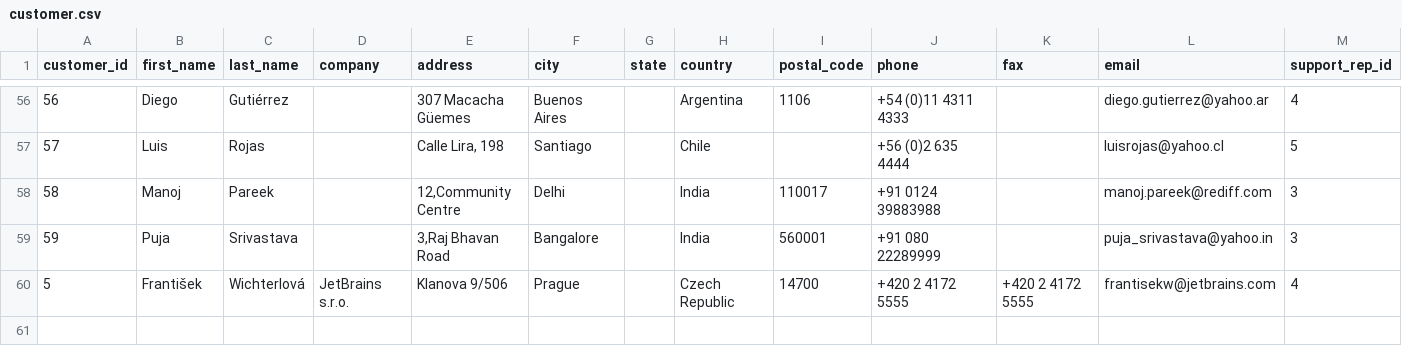
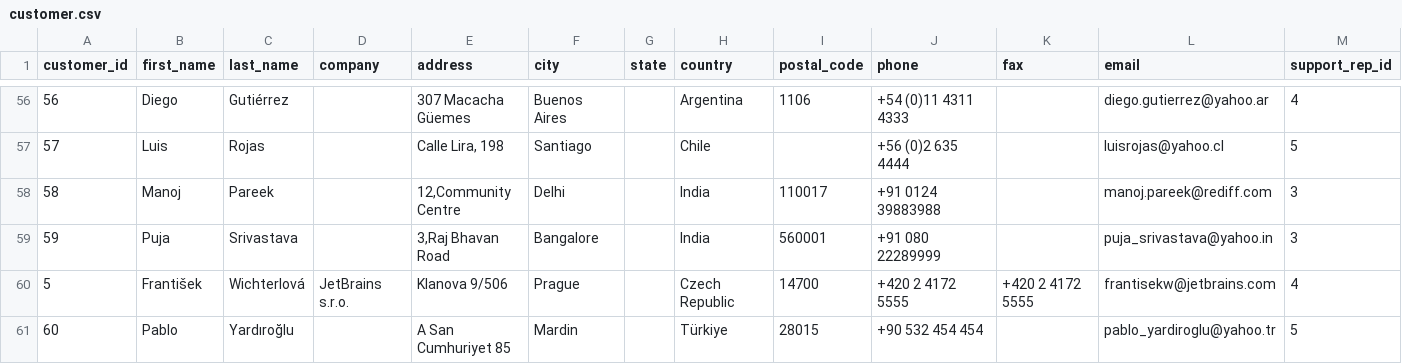
Before and after one commit to ozbakan/chinook-rai, a CSV file: data/chinook/text/customer.csv, drawn as a sheet; only a part is shown, gaps mark what is left out.

Commit message:
Fix appending None values

```diff
--- a/data/chinook/text/customer.csv
+++ b/data/chinook/text/customer.csv
@@ -60 +60,2 @@ customer_id,first_name,last_name,company,address,city,state,country,postal_code,
 5,František,Wichterlová,JetBrains s.r.o.,Klanova 9/506,Prague,,Czech Republic,14700,+420 2 4172 5555,+420 2 4172 5555,frantisekw@jetbrains.com,4
+60,Pablo,Yardıroğlu,,A San Cumhuriyet 85,Mardin,,Türkiye,28015,+90 532 454 454,,pablo_yardiroglu@yahoo.tr,5
```
Also changed, not shown: 7 other files.
